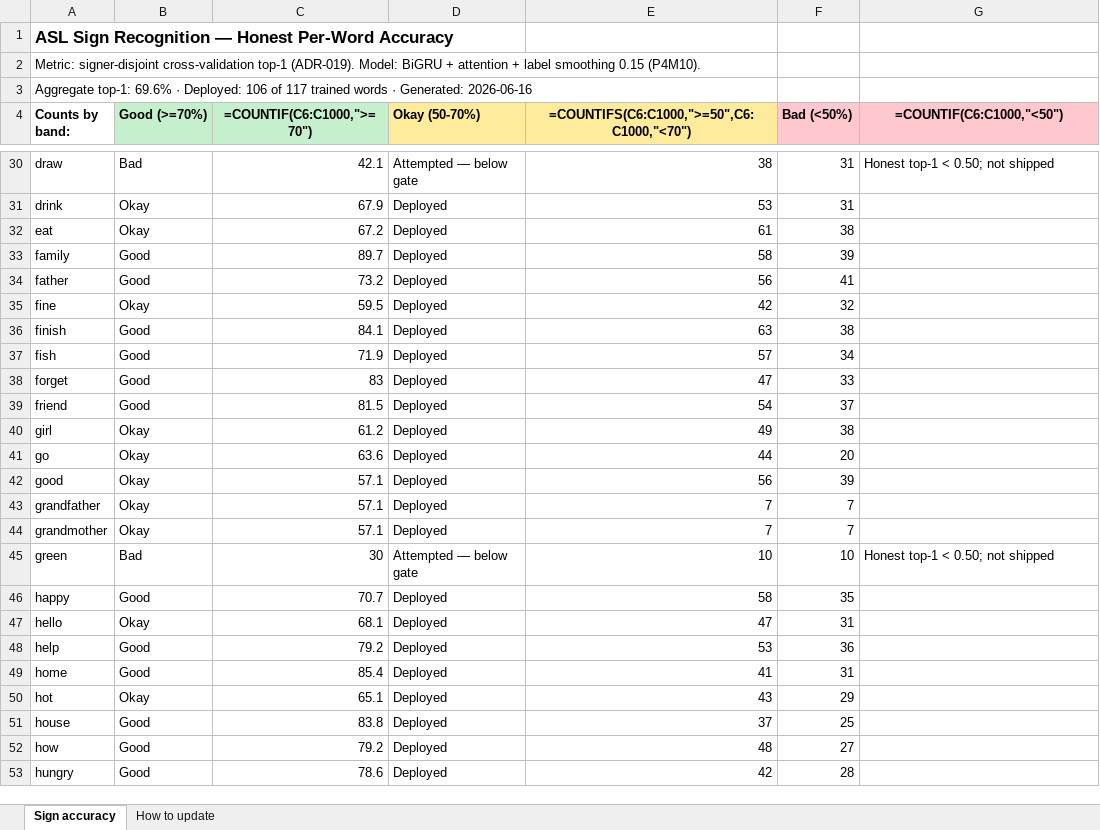
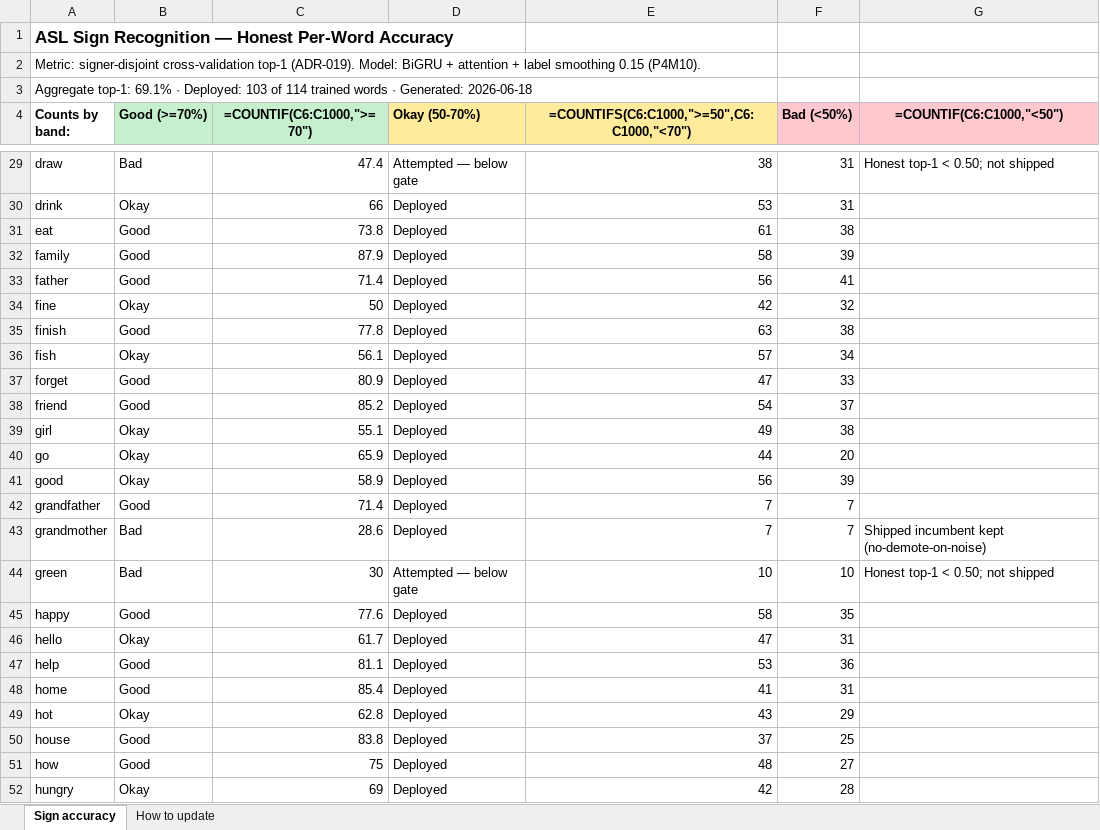
Before and after one commit to aakash-tir/sign-app-public, an Excel workbook: docs/sign-language-accuracy.xlsx, sheet Sign accuracy, drawn as a sheet; only a part is shown, gaps mark what is left out; values as stored, in another font and other column widths than the file's, no borders; formulas without a stored value are shown as written; conditional formats not drawn; addresses are those after the commit; the diff covers the shown part only; the diff names each change by its address in the sheet, - before the commit and + after, or states it on an @@ line.

```diff
--- a/docs/sign-language-accuracy.xlsx (sheet Sign accuracy)
+++ b/docs/sign-language-accuracy.xlsx (sheet Sign accuracy)
-A3 (Counts by band:): Aggregate top-1: 69.6% · Deployed: 106 of 117 trained words · Generated: 2026-06-16
+A3 (Counts by band:): Aggregate top-1: 69.1% · Deployed: 103 of 114 trained words · Generated: 2026-06-18
-C29 (=COUNTIF(C6:C1000,">=70")): 42.1
+C29 (=COUNTIF(C6:C1000,">=70")): 47.4
-C30 (=COUNTIF(C6:C1000,">=70")): 67.9
+C30 (=COUNTIF(C6:C1000,">=70")): 66
-B31 (Good (>=70%)): Okay
+B31 (Good (>=70%)): Good
-C31 (=COUNTIF(C6:C1000,">=70")): 67.2
+C31 (=COUNTIF(C6:C1000,">=70")): 73.8
-C32 (=COUNTIF(C6:C1000,">=70")): 89.7
+C32 (=COUNTIF(C6:C1000,">=70")): 87.9
-C33 (=COUNTIF(C6:C1000,">=70")): 73.2
+C33 (=COUNTIF(C6:C1000,">=70")): 71.4
-C34 (=COUNTIF(C6:C1000,">=70")): 59.5
+C34 (=COUNTIF(C6:C1000,">=70")): 50
-C35 (=COUNTIF(C6:C1000,">=70")): 84.1
+C35 (=COUNTIF(C6:C1000,">=70")): 77.8
-B36 (Good (>=70%)): Good
+B36 (Good (>=70%)): Okay
-C36 (=COUNTIF(C6:C1000,">=70")): 71.9
+C36 (=COUNTIF(C6:C1000,">=70")): 56.1
-C37 (=COUNTIF(C6:C1000,">=70")): 83
+C37 (=COUNTIF(C6:C1000,">=70")): 80.9
-C38 (=COUNTIF(C6:C1000,">=70")): 81.5
+C38 (=COUNTIF(C6:C1000,">=70")): 85.2
-C39 (=COUNTIF(C6:C1000,">=70")): 61.2
+C39 (=COUNTIF(C6:C1000,">=70")): 55.1
-C40 (=COUNTIF(C6:C1000,">=70")): 63.6
+C40 (=COUNTIF(C6:C1000,">=70")): 65.9
-C41 (=COUNTIF(C6:C1000,">=70")): 57.1
+C41 (=COUNTIF(C6:C1000,">=70")): 58.9
-B42 (Good (>=70%)): Okay
+B42 (Good (>=70%)): Good
-C42 (=COUNTIF(C6:C1000,">=70")): 57.1
+C42 (=COUNTIF(C6:C1000,">=70")): 71.4
-B43 (Good (>=70%)): Okay
+B43 (Good (>=70%)): Bad
-C43 (=COUNTIF(C6:C1000,">=70")): 57.1
+C43 (=COUNTIF(C6:C1000,">=70")): 28.6
-G43 (=COUNTIF(C6:C1000,"<50")): (empty)
+G43 (=COUNTIF(C6:C1000,"<50")): Shipped incumbent kept (no-demote-on-noise)
-C45 (=COUNTIF(C6:C1000,">=70")): 70.7
+C45 (=COUNTIF(C6:C1000,">=70")): 77.6
-C46 (=COUNTIF(C6:C1000,">=70")): 68.1
+C46 (=COUNTIF(C6:C1000,">=70")): 61.7
-C47 (=COUNTIF(C6:C1000,">=70")): 79.2
+C47 (=COUNTIF(C6:C1000,">=70")): 81.1
-C49 (=COUNTIF(C6:C1000,">=70")): 65.1
+C49 (=COUNTIF(C6:C1000,">=70")): 62.8
-C51 (=COUNTIF(C6:C1000,">=70")): 79.2
+C51 (=COUNTIF(C6:C1000,">=70")): 75
-B52 (Good (>=70%)): Good
+B52 (Good (>=70%)): Okay
-C52 (=COUNTIF(C6:C1000,">=70")): 78.6
+C52 (=COUNTIF(C6:C1000,">=70")): 69
```
Also changed, not shown: 3 removed rows and 105 edited cells elsewhere in this sheet, 12 other files.
